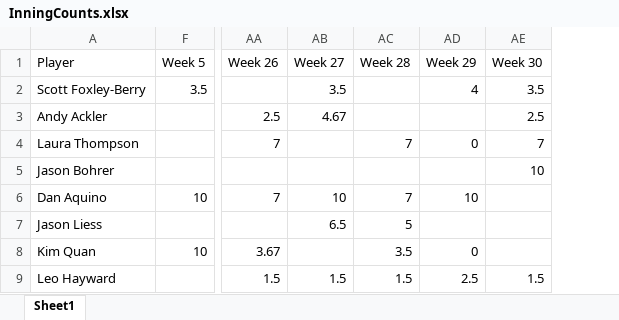
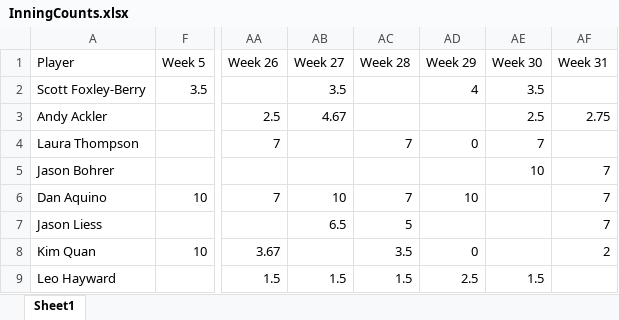
Before and after one commit to berryscottr/magic-8ball, an Excel workbook: data/InningCounts.xlsx, sheet Sheet1, drawn as a sheet; only a part is shown, gaps mark what is left out; values as stored, in another font and other column widths than the file's, no borders; the diff names each change by its address in the sheet, - before the commit and + after, or states it on an @@ line.

```diff
--- a/data/InningCounts.xlsx (sheet Sheet1)
+++ b/data/InningCounts.xlsx (sheet Sheet1)
+column AF (Week 31), rows 3-8: 2.75 |  | 7 | 7 | 7 | 2
```
Also changed, not shown: data/SLMatchups.xlsx.
